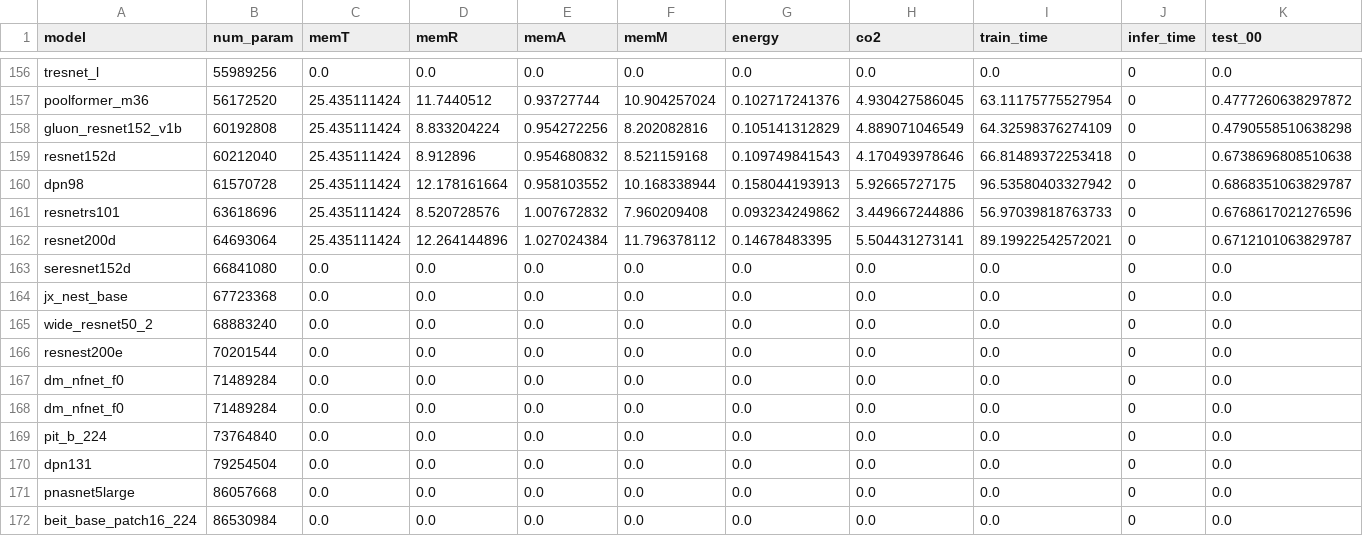
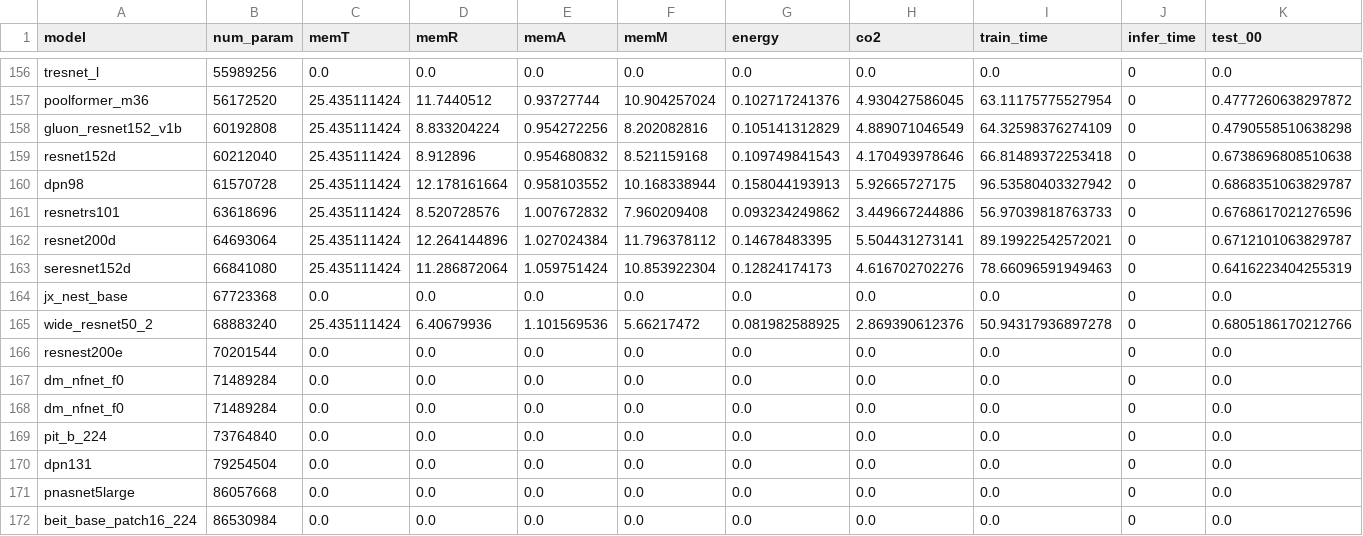
Before and after one commit to raghavian/MIA-Energy, a CSV file: model_results.csv, drawn as a sheet; only a part is shown, gaps mark what is left out; removed rows and columns are numbered as before the commit, all else as after; rows hold the shown columns only; the diff names each change by its address in the sheet, - before the commit and + after, or states it on an @@ line.

Commit message:
Update results

```diff
--- a/model_results.csv
+++ b/model_results.csv
-row 163: seresnet152d | 66841080 | 0.0 | 0.0 | 0.0 | 0.0 | 0.0 | 0.0 | 0.0 | 0 | 0.0
+row 163: seresnet152d | 66841080 | 25.435111424 | 11.286872064 | 1.059751424 | 10.853922304 | 0.12824174173 | 4.616702702276 | 78.66096591949463 | 0 | 0.6416223404255319
-row 165: wide_resnet50_2 | 68883240 | 0.0 | 0.0 | 0.0 | 0.0 | 0.0 | 0.0 | 0.0 | 0 | 0.0
+row 165: wide_resnet50_2 | 68883240 | 25.435111424 | 6.40679936 | 1.101569536 | 5.66217472 | 0.081982588925 | 2.869390612376 | 50.94317936897278 | 0 | 0.6805186170212766
```
